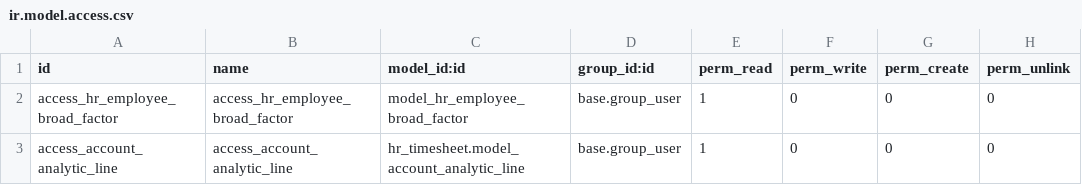
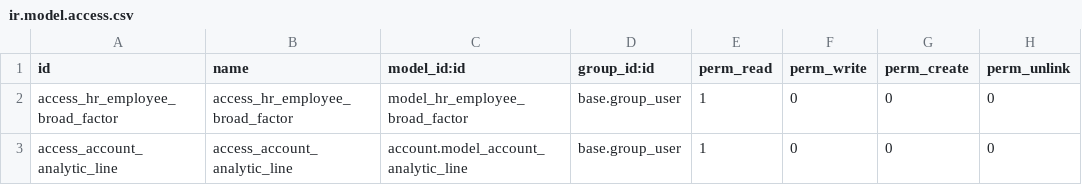
Before and after one commit to mohammadabu/accounting, a CSV file: hr_dashboard/hrms_dashboard/security/ir.model.access.csv, drawn as a sheet.

Commit message:
Update ir.model.access.csv

```diff
--- a/hr_dashboard/hrms_dashboard/security/ir.model.access.csv
+++ b/hr_dashboard/hrms_dashboard/security/ir.model.access.csv
@@ -2,2 +2,2 @@ id,name,model_id:id,group_id:id,perm_read,perm_write,perm_create,perm_unlink
 access_hr_employee_broad_factor,access_hr_employee_broad_factor,model_hr_employee_broad_factor,base.group_user,1,0,0,0
-access_account_analytic_line,access_account_analytic_line,hr_timesheet.model_account_analytic_line,base.group_user,1,0,0,0
+access_account_analytic_line,access_account_analytic_line,account.model_account_analytic_line,base.group_user,1,0,0,0
```
